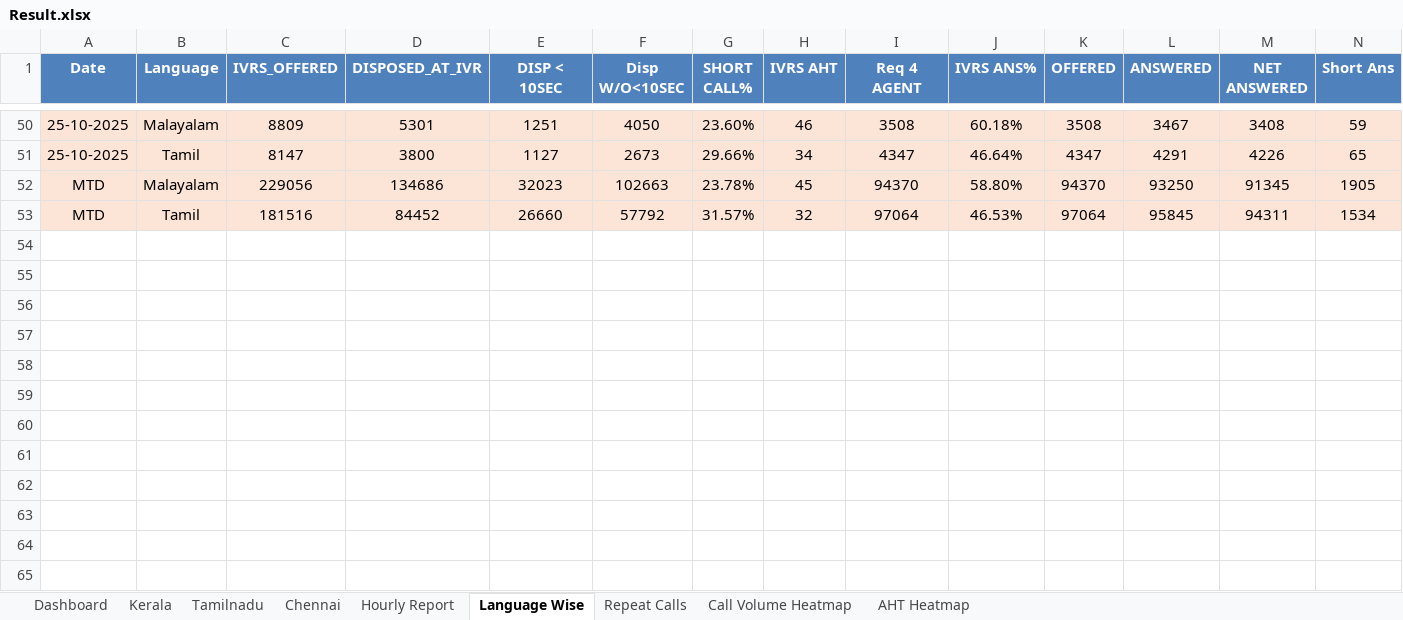
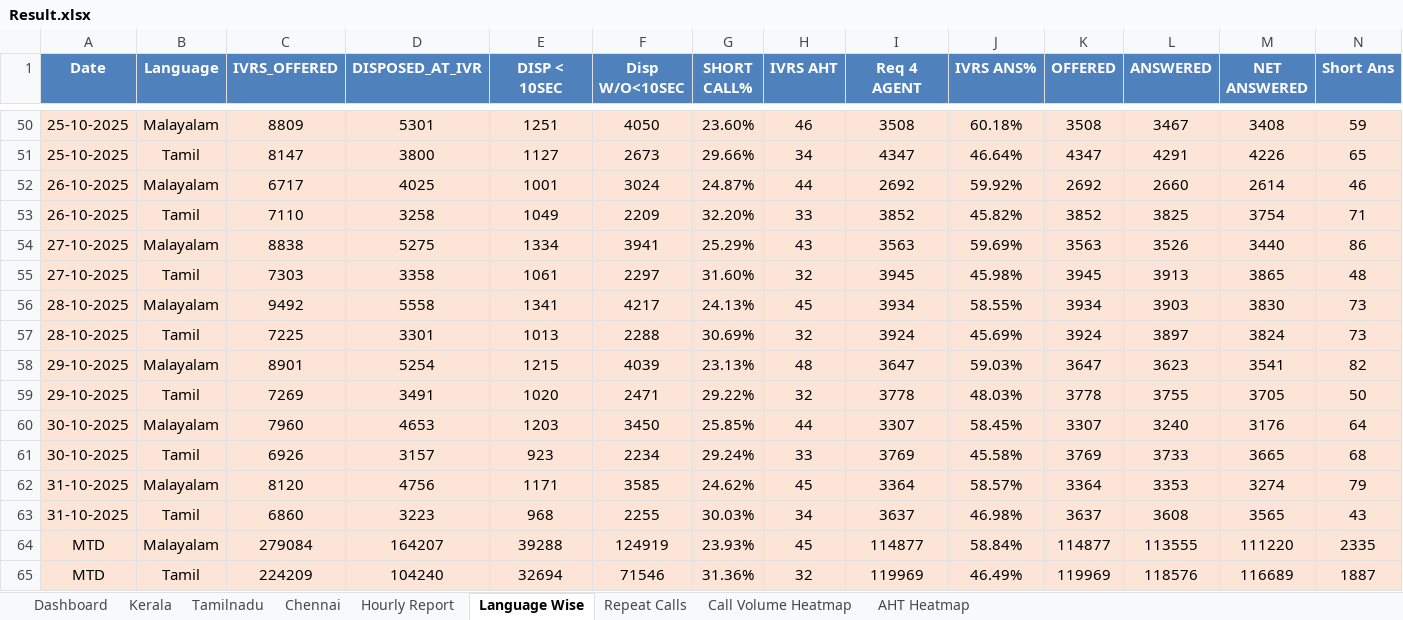
Before and after one commit to jijoshaji1993-hub/CDR-PERFORMANCE-DASHBAORD, an Excel workbook: Result.xlsx, sheet Language Wise, drawn as a sheet; only a part is shown, gaps mark what is left out; values as stored, in another font and other column widths than the file's, no borders; conditional formats not drawn; removed rows and columns are numbered as before the commit, all else as after; rows hold the shown columns only; the diff names each change by its address in the sheet, - before the commit and + after, or states it on an @@ line.

```diff
--- a/Result.xlsx (sheet Language Wise)
+++ b/Result.xlsx (sheet Language Wise)
-row 52: MTD | Malayalam | 229056 | 134686 | 32023 | 102663 | 23.78% | 45 | 94370 | 58.80% | 94370 | 93250 | 91345 | 1905
-row 53: MTD | Tamil | 181516 | 84452 | 26660 | 57792 | 31.57% | 32 | 97064 | 46.53% | 97064 | 95845 | 94311 | 1534
+row 52: 26-10-2025 | Malayalam | 6717 | 4025 | 1001 | 3024 | 24.87% | 44 | 2692 | 59.92% | 2692 | 2660 | 2614 | 46
+row 53: 26-10-2025 | Tamil | 7110 | 3258 | 1049 | 2209 | 32.20% | 33 | 3852 | 45.82% | 3852 | 3825 | 3754 | 71
+row 54: 27-10-2025 | Malayalam | 8838 | 5275 | 1334 | 3941 | 25.29% | 43 | 3563 | 59.69% | 3563 | 3526 | 3440 | 86
+row 55: 27-10-2025 | Tamil | 7303 | 3358 | 1061 | 2297 | 31.60% | 32 | 3945 | 45.98% | 3945 | 3913 | 3865 | 48
+row 56: 28-10-2025 | Malayalam | 9492 | 5558 | 1341 | 4217 | 24.13% | 45 | 3934 | 58.55% | 3934 | 3903 | 3830 | 73
+row 57: 28-10-2025 | Tamil | 7225 | 3301 | 1013 | 2288 | 30.69% | 32 | 3924 | 45.69% | 3924 | 3897 | 3824 | 73
+row 58: 29-10-2025 | Malayalam | 8901 | 5254 | 1215 | 4039 | 23.13% | 48 | 3647 | 59.03% | 3647 | 3623 | 3541 | 82
+row 59: 29-10-2025 | Tamil | 7269 | 3491 | 1020 | 2471 | 29.22% | 32 | 3778 | 48.03% | 3778 | 3755 | 3705 | 50
+row 60: 30-10-2025 | Malayalam | 7960 | 4653 | 1203 | 3450 | 25.85% | 44 | 3307 | 58.45% | 3307 | 3240 | 3176 | 64
+row 61: 30-10-2025 | Tamil | 6926 | 3157 | 923 | 2234 | 29.24% | 33 | 3769 | 45.58% | 3769 | 3733 | 3665 | 68
+row 62: 31-10-2025 | Malayalam | 8120 | 4756 | 1171 | 3585 | 24.62% | 45 | 3364 | 58.57% | 3364 | 3353 | 3274 | 79
+row 63: 31-10-2025 | Tamil | 6860 | 3223 | 968 | 2255 | 30.03% | 34 | 3637 | 46.98% | 3637 | 3608 | 3565 | 43
+row 64: MTD | Malayalam | 279084 | 164207 | 39288 | 124919 | 23.93% | 45 | 114877 | 58.84% | 114877 | 113555 | 111220 | 2335
+row 65: MTD | Tamil | 224209 | 104240 | 32694 | 71546 | 31.36% | 32 | 119969 | 46.49% | 119969 | 118576 | 116689 | 1887
```
Also changed, not shown: sheet Hourly Report, sheet Tamilnadu, sheet Kerala, sheet Chennai, sheet Dashboard, sheet Repeat Calls, 2 more sheets.
